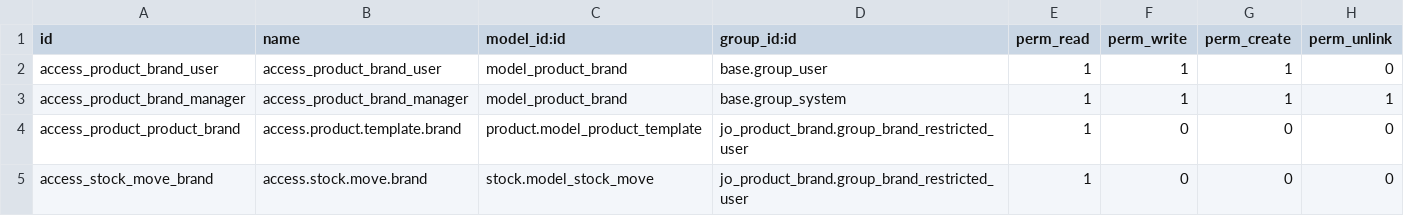
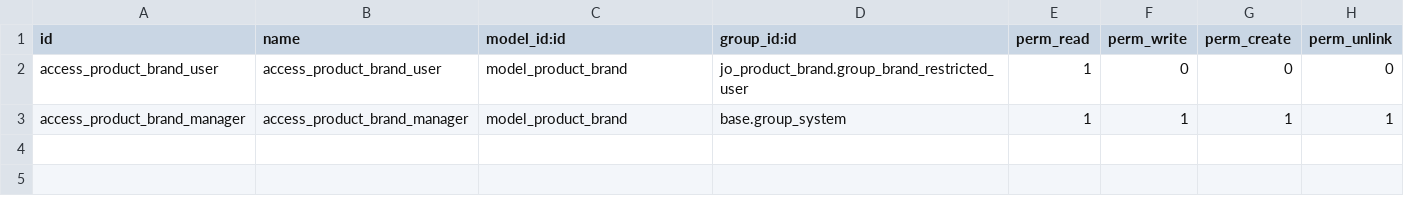
Before and after one commit to kyawsawshein/jo_odoo, a CSV file: extra_addons/jo_product_brand/security/ir.model.access.csv, drawn as a sheet.

Commit message:
Add Prodcut brand access

```diff
--- a/extra_addons/jo_product_brand/security/ir.model.access.csv
+++ b/extra_addons/jo_product_brand/security/ir.model.access.csv
@@ -1,5 +1,3 @@
 id,name,model_id:id,group_id:id,perm_read,perm_write,perm_create,perm_unlink
-access_product_brand_user,access_product_brand_user,model_product_brand,base.group_user,1,1,1,0
+access_product_brand_user,access_product_brand_user,model_product_brand,jo_product_brand.group_brand_restricted_user,1,0,0,0
 access_product_brand_manager,access_product_brand_manager,model_product_brand,base.group_system,1,1,1,1
-access_product_product_brand,access.product.template.brand,product.model_product_template,jo_product_brand.group_brand_restricted_user,1,0,0,0
-access_stock_move_brand,access.stock.move.brand,stock.model_stock_move,jo_product_brand.group_brand_restricted_user,1,0,0,0
```
Also changed, not shown: 13 other files.
